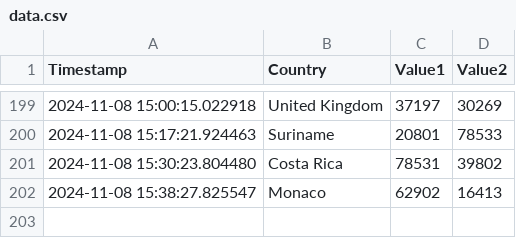
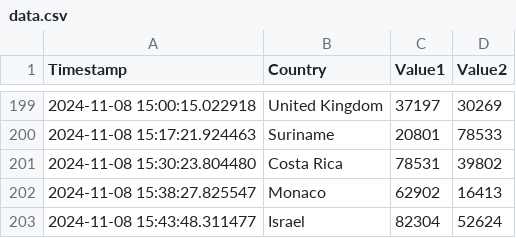
Before and after one commit to Swadeep888/DayTracking, a CSV file: data.csv, drawn as a sheet; only a part is shown, gaps mark what is left out.

Commit message:
Update CSV file with new data

```diff
--- a/data.csv
+++ b/data.csv
@@ -202 +202,2 @@ Timestamp,Country,Value1,Value2
 2024-11-08 15:38:27.825547,Monaco,62902,16413
+2024-11-08 15:43:48.311477,Israel,82304,52624
```
